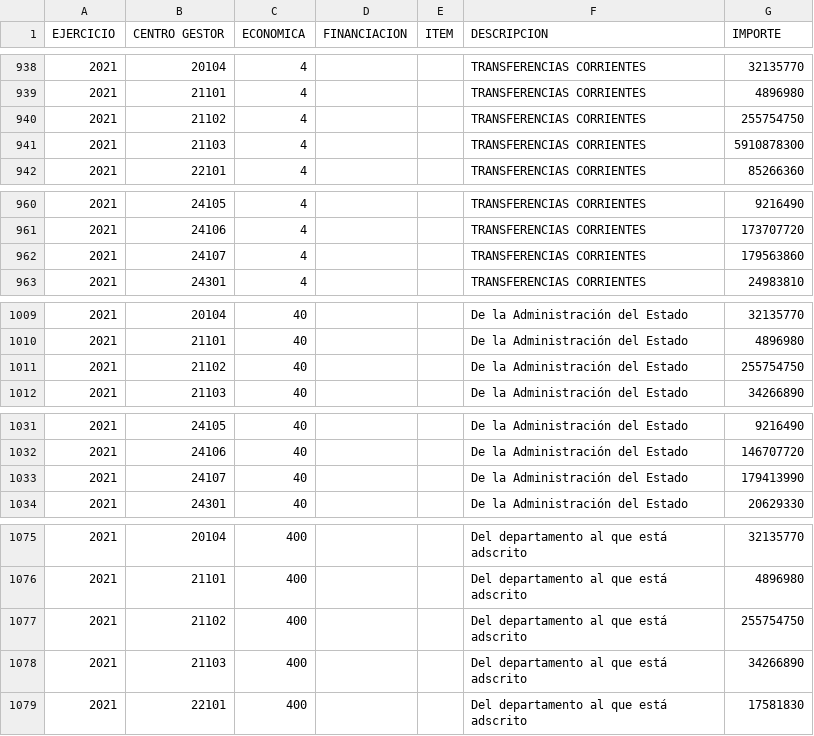
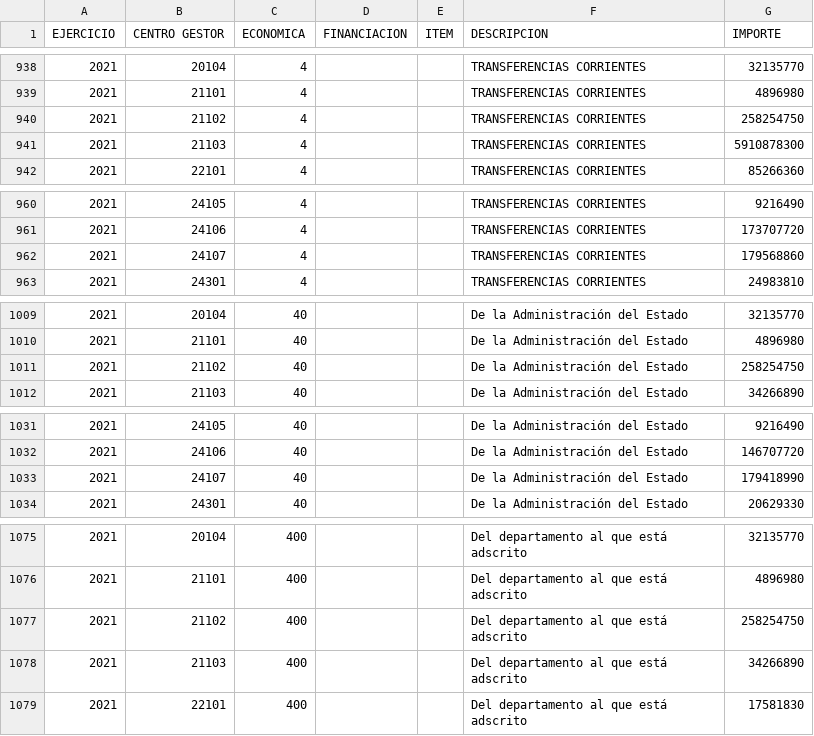
Before and after one commit to civio/presupuesto-pge, a CSV file: data/es/pais/2021/ingresos.csv, drawn as a sheet; only a part is shown, gaps mark what is left out; the diff covers the shown part only.

```diff
--- a/data/es/pais/2021/ingresos.csv
+++ b/data/es/pais/2021/ingresos.csv
@@ -939,3 +939,3 @@ EJERCICIO;CENTRO GESTOR;ECONOMICA;FINANCIACION;ITEM;DESCRIPCION;IMPORTE
 2021;21101;4;;;TRANSFERENCIAS CORRIENTES;4896980
-2021;21102;4;;;TRANSFERENCIAS CORRIENTES;255754750
+2021;21102;4;;;TRANSFERENCIAS CORRIENTES;258254750
 2021;21103;4;;;TRANSFERENCIAS CORRIENTES;5910878300
@@ -961,3 +961,3 @@ EJERCICIO;CENTRO GESTOR;ECONOMICA;FINANCIACION;ITEM;DESCRIPCION;IMPORTE
 2021;24106;4;;;TRANSFERENCIAS CORRIENTES;173707720
-2021;24107;4;;;TRANSFERENCIAS CORRIENTES;179563860
+2021;24107;4;;;TRANSFERENCIAS CORRIENTES;179568860
 2021;24301;4;;;TRANSFERENCIAS CORRIENTES;24983810
@@ -1010,3 +1010,3 @@ EJERCICIO;CENTRO GESTOR;ECONOMICA;FINANCIACION;ITEM;DESCRIPCION;IMPORTE
 2021;21101;40;;;De la Administración del Estado;4896980
-2021;21102;40;;;De la Administración del Estado;255754750
+2021;21102;40;;;De la Administración del Estado;258254750
 2021;21103;40;;;De la Administración del Estado;34266890
@@ -1032,3 +1032,3 @@ EJERCICIO;CENTRO GESTOR;ECONOMICA;FINANCIACION;ITEM;DESCRIPCION;IMPORTE
 2021;24106;40;;;De la Administración del Estado;146707720
-2021;24107;40;;;De la Administración del Estado;179413990
+2021;24107;40;;;De la Administración del Estado;179418990
 2021;24301;40;;;De la Administración del Estado;20629330
@@ -1076,3 +1076,3 @@ EJERCICIO;CENTRO GESTOR;ECONOMICA;FINANCIACION;ITEM;DESCRIPCION;IMPORTE
 2021;21101;400;;;Del departamento al que está adscrito;4896980
-2021;21102;400;;;Del departamento al que está adscrito;255754750
+2021;21102;400;;;Del departamento al que está adscrito;258254750
 2021;21103;400;;;Del departamento al que está adscrito;34266890
```
Also changed, not shown: 1 added row and 17 edited cells elsewhere in this file, data/es/pais/2021/estructura_economica.csv, data/es/pais/2021/estructura_organica.csv, 3 other files.
